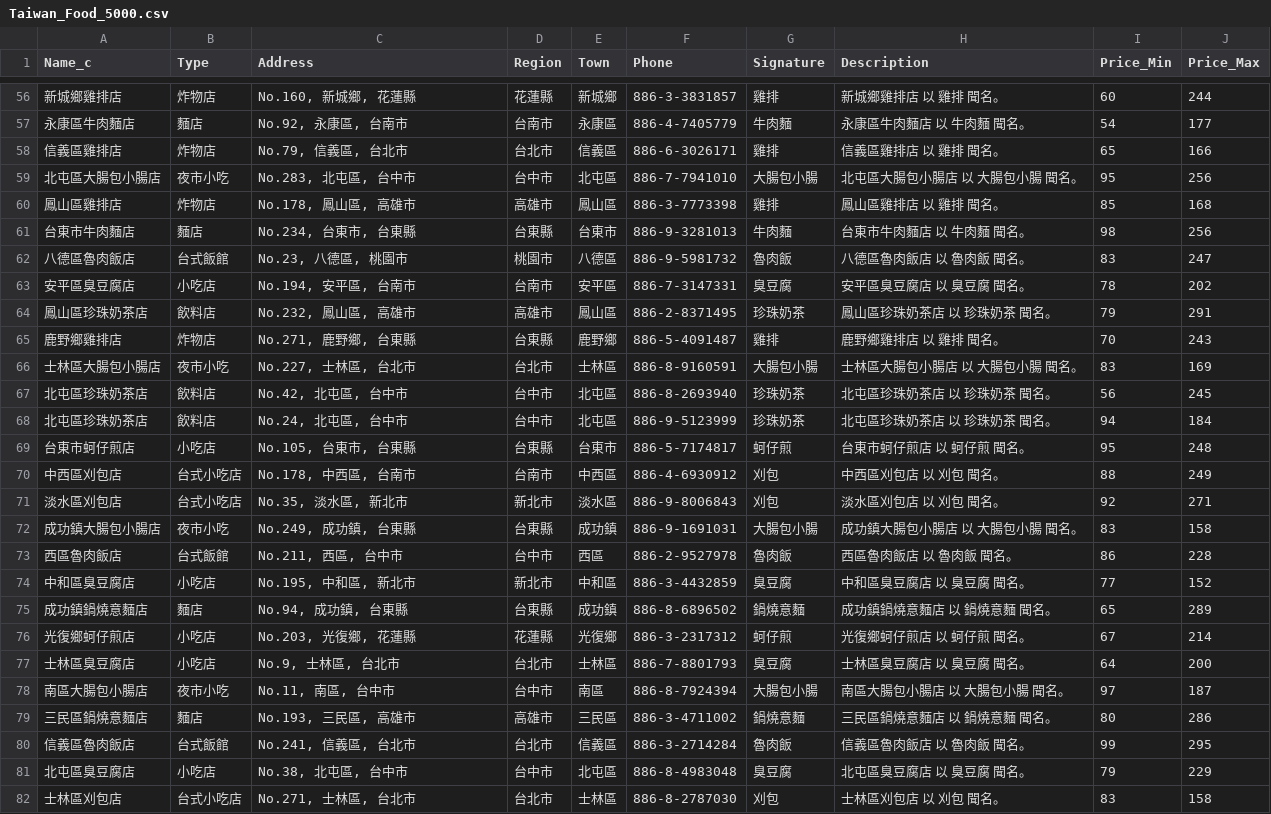
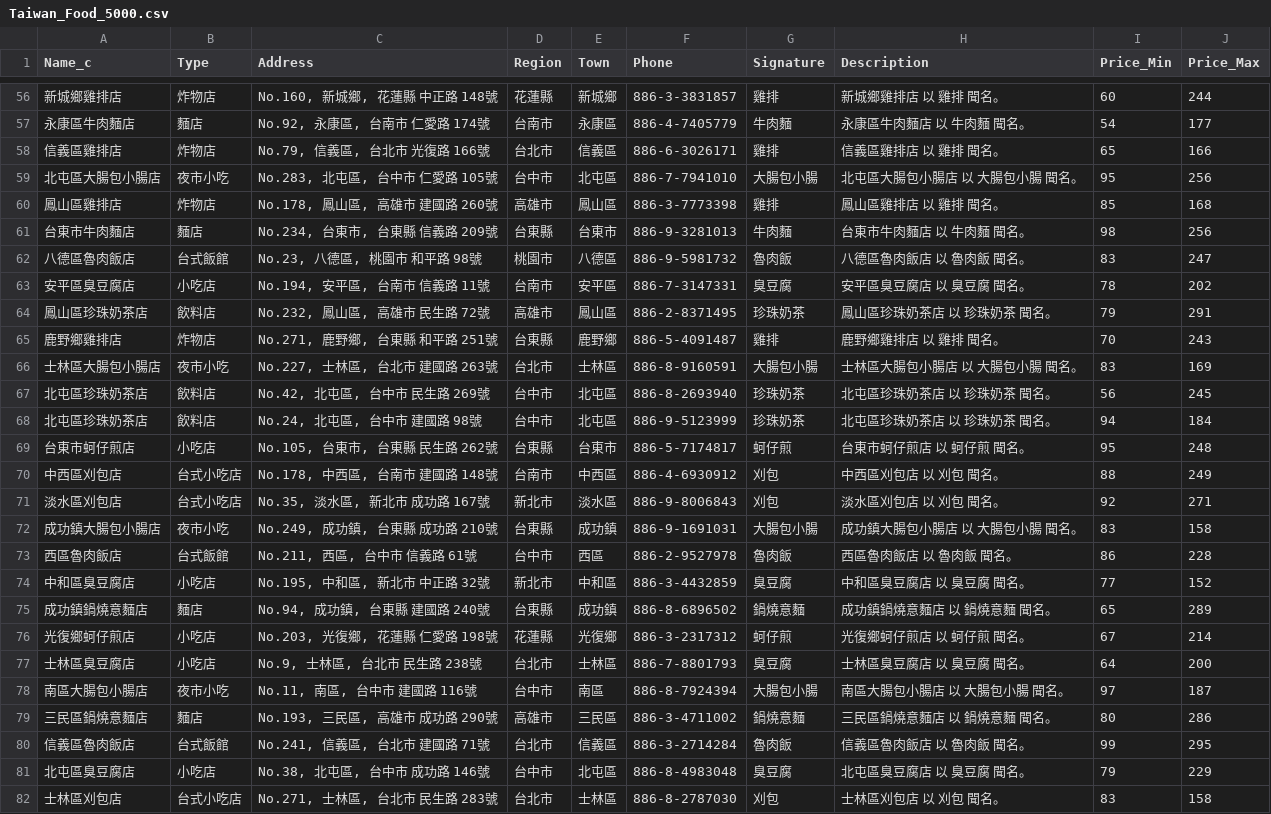
Before and after one commit to Daniel-Kuo-0829/2025-linebot, a CSV file: Taiwan_Food_5000.csv, drawn as a sheet; only a part is shown, gaps mark what is left out; the diff covers the shown part only.

```diff
--- a/Taiwan_Food_5000.csv
+++ b/Taiwan_Food_5000.csv
@@ -56,27 +56,27 @@ Name_c,Type,Address,Region,Town,Phone,Signature,Description,Price_Min,Price_Max
-新城鄉雞排店,炸物店,"No.160, 新城鄉, 花蓮縣",花蓮縣,新城鄉,886-3-3831857,雞排,新城鄉雞排店 以 雞排 聞名。,60,244
-永康區牛肉麵店,麵店,"No.92, 永康區, 台南市",台南市,永康區,886-4-7405779,牛肉麵,永康區牛肉麵店 以 牛肉麵 聞名。,54,177
-信義區雞排店,炸物店,"No.79, 信義區, 台北市",台北市,信義區,886-6-3026171,雞排,信義區雞排店 以 雞排 聞名。,65,166
-北屯區大腸包小腸店,夜市小吃,"No.283, 北屯區, 台中市",台中市,北屯區,886-7-7941010,大腸包小腸,北屯區大腸包小腸店 以 大腸包小腸 聞名。,95,256
-鳳山區雞排店,炸物店,"No.178, 鳳山區, 高雄市",高雄市,鳳山區,886-3-7773398,雞排,鳳山區雞排店 以 雞排 聞名。,85,168
-台東市牛肉麵店,麵店,"No.234, 台東市, 台東縣",台東縣,台東市,886-9-3281013,牛肉麵,台東市牛肉麵店 以 牛肉麵 聞名。,98,256
-八德區魯肉飯店,台式飯館,"No.23, 八德區, 桃園市",桃園市,八德區,886-9-5981732,魯肉飯,八德區魯肉飯店 以 魯肉飯 聞名。,83,247
-安平區臭豆腐店,小吃店,"No.194, 安平區, 台南市",台南市,安平區,886-7-3147331,臭豆腐,安平區臭豆腐店 以 臭豆腐 聞名。,78,202
-鳳山區珍珠奶茶店,飲料店,"No.232, 鳳山區, 高雄市",高雄市,鳳山區,886-2-8371495,珍珠奶茶,鳳山區珍珠奶茶店 以 珍珠奶茶 聞名。,79,291
-鹿野鄉雞排店,炸物店,"No.271, 鹿野鄉, 台東縣",台東縣,鹿野鄉,886-5-4091487,雞排,鹿野鄉雞排店 以 雞排 聞名。,70,243
-士林區大腸包小腸店,夜市小吃,"No.227, 士林區, 台北市",台北市,士林區,886-8-9160591,大腸包小腸,士林區大腸包小腸店 以 大腸包小腸 聞名。,83,169
-北屯區珍珠奶茶店,飲料店,"No.42, 北屯區, 台中市",台中市,北屯區,886-8-2693940,珍珠奶茶,北屯區珍珠奶茶店 以 珍珠奶茶 聞名。,56,245
-北屯區珍珠奶茶店,飲料店,"No.24, 北屯區, 台中市",台中市,北屯區,886-9-5123999,珍珠奶茶,北屯區珍珠奶茶店 以 珍珠奶茶 聞名。,94,184
-台東市蚵仔煎店,小吃店,"No.105, 台東市, 台東縣",台東縣,台東市,886-5-7174817,蚵仔煎,台東市蚵仔煎店 以 蚵仔煎 聞名。,95,248
-中西區刈包店,台式小吃店,"No.178, 中西區, 台南市",台南市,中西區,886-4-6930912,刈包,中西區刈包店 以 刈包 聞名。,88,249
-淡水區刈包店,台式小吃店,"No.35, 淡水區, 新北市",新北市,淡水區,886-9-8006843,刈包,淡水區刈包店 以 刈包 聞名。,92,271
-成功鎮大腸包小腸店,夜市小吃,"No.249, 成功鎮, 台東縣",台東縣,成功鎮,886-9-1691031,大腸包小腸,成功鎮大腸包小腸店 以 大腸包小腸 聞名。,83,158
-西區魯肉飯店,台式飯館,"No.211, 西區, 台中市",台中市,西區,886-2-9527978,魯肉飯,西區魯肉飯店 以 魯肉飯 聞名。,86,228
-中和區臭豆腐店,小吃店,"No.195, 中和區, 新北市",新北市,中和區,886-3-4432859,臭豆腐,中和區臭豆腐店 以 臭豆腐 聞名。,77,152
-成功鎮鍋燒意麵店,麵店,"No.94, 成功鎮, 台東縣",台東縣,成功鎮,886-8-6896502,鍋燒意麵,成功鎮鍋燒意麵店 以 鍋燒意麵 聞名。,65,289
-光復鄉蚵仔煎店,小吃店,"No.203, 光復鄉, 花蓮縣",花蓮縣,光復鄉,886-3-2317312,蚵仔煎,光復鄉蚵仔煎店 以 蚵仔煎 聞名。,67,214
-士林區臭豆腐店,小吃店,"No.9, 士林區, 台北市",台北市,士林區,886-7-8801793,臭豆腐,士林區臭豆腐店 以 臭豆腐 聞名。,64,200
-南區大腸包小腸店,夜市小吃,"No.11, 南區, 台中市",台中市,南區,886-8-7924394,大腸包小腸,南區大腸包小腸店 以 大腸包小腸 聞名。,97,187
-三民區鍋燒意麵店,麵店,"No.193, 三民區, 高雄市",高雄市,三民區,886-3-4711002,鍋燒意麵,三民區鍋燒意麵店 以 鍋燒意麵 聞名。,80,286
-信義區魯肉飯店,台式飯館,"No.241, 信義區, 台北市",台北市,信義區,886-3-2714284,魯肉飯,信義區魯肉飯店 以 魯肉飯 聞名。,99,295
-北屯區臭豆腐店,小吃店,"No.38, 北屯區, 台中市",台中市,北屯區,886-8-4983048,臭豆腐,北屯區臭豆腐店 以 臭豆腐 聞名。,79,229
-士林區刈包店,台式小吃店,"No.271, 士林區, 台北市",台北市,士林區,886-8-2787030,刈包,士林區刈包店 以 刈包 聞名。,83,158
+新城鄉雞排店,炸物店,"No.160, 新城鄉, 花蓮縣 中正路 148號",花蓮縣,新城鄉,886-3-3831857,雞排,新城鄉雞排店 以 雞排 聞名。,60,244
+永康區牛肉麵店,麵店,"No.92, 永康區, 台南市 仁愛路 174號",台南市,永康區,886-4-7405779,牛肉麵,永康區牛肉麵店 以 牛肉麵 聞名。,54,177
+信義區雞排店,炸物店,"No.79, 信義區, 台北市 光復路 166號",台北市,信義區,886-6-3026171,雞排,信義區雞排店 以 雞排 聞名。,65,166
+北屯區大腸包小腸店,夜市小吃,"No.283, 北屯區, 台中市 仁愛路 105號",台中市,北屯區,886-7-7941010,大腸包小腸,北屯區大腸包小腸店 以 大腸包小腸 聞名。,95,256
+鳳山區雞排店,炸物店,"No.178, 鳳山區, 高雄市 建國路 260號",高雄市,鳳山區,886-3-7773398,雞排,鳳山區雞排店 以 雞排 聞名。,85,168
+台東市牛肉麵店,麵店,"No.234, 台東市, 台東縣 信義路 209號",台東縣,台東市,886-9-3281013,牛肉麵,台東市牛肉麵店 以 牛肉麵 聞名。,98,256
+八德區魯肉飯店,台式飯館,"No.23, 八德區, 桃園市 和平路 98號",桃園市,八德區,886-9-5981732,魯肉飯,八德區魯肉飯店 以 魯肉飯 聞名。,83,247
+安平區臭豆腐店,小吃店,"No.194, 安平區, 台南市 信義路 11號",台南市,安平區,886-7-3147331,臭豆腐,安平區臭豆腐店 以 臭豆腐 聞名。,78,202
+鳳山區珍珠奶茶店,飲料店,"No.232, 鳳山區, 高雄市 民生路 72號",高雄市,鳳山區,886-2-8371495,珍珠奶茶,鳳山區珍珠奶茶店 以 珍珠奶茶 聞名。,79,291
+鹿野鄉雞排店,炸物店,"No.271, 鹿野鄉, 台東縣 和平路 251號",台東縣,鹿野鄉,886-5-4091487,雞排,鹿野鄉雞排店 以 雞排 聞名。,70,243
+士林區大腸包小腸店,夜市小吃,"No.227, 士林區, 台北市 建國路 263號",台北市,士林區,886-8-9160591,大腸包小腸,士林區大腸包小腸店 以 大腸包小腸 聞名。,83,169
+北屯區珍珠奶茶店,飲料店,"No.42, 北屯區, 台中市 民生路 269號",台中市,北屯區,886-8-2693940,珍珠奶茶,北屯區珍珠奶茶店 以 珍珠奶茶 聞名。,56,245
+北屯區珍珠奶茶店,飲料店,"No.24, 北屯區, 台中市 建國路 98號",台中市,北屯區,886-9-5123999,珍珠奶茶,北屯區珍珠奶茶店 以 珍珠奶茶 聞名。,94,184
+台東市蚵仔煎店,小吃店,"No.105, 台東市, 台東縣 民生路 262號",台東縣,台東市,886-5-7174817,蚵仔煎,台東市蚵仔煎店 以 蚵仔煎 聞名。,95,248
+中西區刈包店,台式小吃店,"No.178, 中西區, 台南市 建國路 148號",台南市,中西區,886-4-6930912,刈包,中西區刈包店 以 刈包 聞名。,88,249
+淡水區刈包店,台式小吃店,"No.35, 淡水區, 新北市 成功路 167號",新北市,淡水區,886-9-8006843,刈包,淡水區刈包店 以 刈包 聞名。,92,271
+成功鎮大腸包小腸店,夜市小吃,"No.249, 成功鎮, 台東縣 成功路 210號",台東縣,成功鎮,886-9-1691031,大腸包小腸,成功鎮大腸包小腸店 以 大腸包小腸 聞名。,83,158
+西區魯肉飯店,台式飯館,"No.211, 西區, 台中市 信義路 61號",台中市,西區,886-2-9527978,魯肉飯,西區魯肉飯店 以 魯肉飯 聞名。,86,228
+中和區臭豆腐店,小吃店,"No.195, 中和區, 新北市 中正路 32號",新北市,中和區,886-3-4432859,臭豆腐,中和區臭豆腐店 以 臭豆腐 聞名。,77,152
+成功鎮鍋燒意麵店,麵店,"No.94, 成功鎮, 台東縣 建國路 240號",台東縣,成功鎮,886-8-6896502,鍋燒意麵,成功鎮鍋燒意麵店 以 鍋燒意麵 聞名。,65,289
+光復鄉蚵仔煎店,小吃店,"No.203, 光復鄉, 花蓮縣 仁愛路 198號",花蓮縣,光復鄉,886-3-2317312,蚵仔煎,光復鄉蚵仔煎店 以 蚵仔煎 聞名。,67,214
+士林區臭豆腐店,小吃店,"No.9, 士林區, 台北市 民生路 238號",台北市,士林區,886-7-8801793,臭豆腐,士林區臭豆腐店 以 臭豆腐 聞名。,64,200
+南區大腸包小腸店,夜市小吃,"No.11, 南區, 台中市 建國路 116號",台中市,南區,886-8-7924394,大腸包小腸,南區大腸包小腸店 以 大腸包小腸 聞名。,97,187
+三民區鍋燒意麵店,麵店,"No.193, 三民區, 高雄市 成功路 290號",高雄市,三民區,886-3-4711002,鍋燒意麵,三民區鍋燒意麵店 以 鍋燒意麵 聞名。,80,286
+信義區魯肉飯店,台式飯館,"No.241, 信義區, 台北市 建國路 71號",台北市,信義區,886-3-2714284,魯肉飯,信義區魯肉飯店 以 魯肉飯 聞名。,99,295
+北屯區臭豆腐店,小吃店,"No.38, 北屯區, 台中市 成功路 146號",台中市,北屯區,886-8-4983048,臭豆腐,北屯區臭豆腐店 以 臭豆腐 聞名。,79,229
+士林區刈包店,台式小吃店,"No.271, 士林區, 台北市 民生路 283號",台北市,士林區,886-8-2787030,刈包,士林區刈包店 以 刈包 聞名。,83,158
```
Also changed, not shown: 163 edited cells elsewhere in this file, Taiwan_Attractions_5000.csv, 1 other file.
